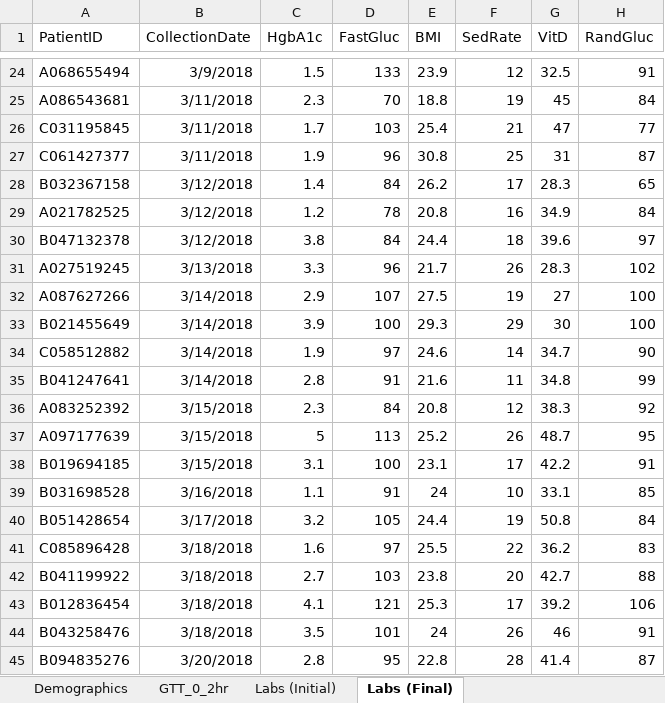
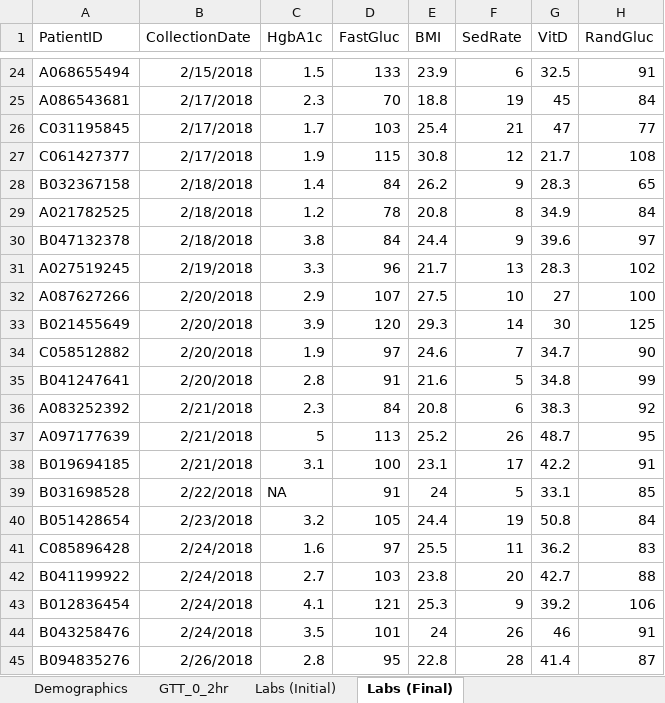
Before and after one commit to Cyberskout99/DSBworkshop, an Excel workbook: BLA_Labs.xlsx, sheet Labs (Final), drawn as a sheet; only a part is shown, gaps mark what is left out; values as stored, in another font and other column widths than the file's, no borders; the diff covers the shown part only; the diff names each change by its address in the sheet, - before the commit and + after, or states it on an @@ line.

```diff
--- a/BLA_Labs.xlsx (sheet Labs (Final))
+++ b/BLA_Labs.xlsx (sheet Labs (Final))
-B24 (CollectionDate): 3/9/2018
+B24 (CollectionDate): 2/15/2018
-F24 (SedRate): 12
+F24 (SedRate): 6
-B25:B27 (CollectionDate): 3/11/2018
+B25:B27 (CollectionDate): 2/17/2018
-D27 (FastGluc): 96
+D27 (FastGluc): 115
-F27 (SedRate): 25
+F27 (SedRate): 12
-G27 (VitD): 31
+G27 (VitD): 21.7
-H27 (RandGluc): 87
+H27 (RandGluc): 108
-B28:B30 (CollectionDate): 3/12/2018
+B28:B30 (CollectionDate): 2/18/2018
-F28 (SedRate): 17
+F28 (SedRate): 9
-F29 (SedRate): 16
+F29 (SedRate): 8
-F30 (SedRate): 18
+F30 (SedRate): 9
-B31 (CollectionDate): 3/13/2018
+B31 (CollectionDate): 2/19/2018
-F31 (SedRate): 26
+F31 (SedRate): 13
-B32:B35 (CollectionDate): 3/14/2018
+B32:B35 (CollectionDate): 2/20/2018
-F32 (SedRate): 19
+F32 (SedRate): 10
-D33 (FastGluc): 100
+D33 (FastGluc): 120
-F33 (SedRate): 29
+F33 (SedRate): 14
-H33 (RandGluc): 100
+H33 (RandGluc): 125
-F34 (SedRate): 14
+F34 (SedRate): 7
-F35 (SedRate): 11
+F35 (SedRate): 5
-B36:B38 (CollectionDate): 3/15/2018
+B36:B38 (CollectionDate): 2/21/2018
-F36 (SedRate): 12
+F36 (SedRate): 6
-B39 (CollectionDate): 3/16/2018
+B39 (CollectionDate): 2/22/2018
-C39 (HgbA1c): 1.1
+C39 (HgbA1c): NA
-F39 (SedRate): 10
+F39 (SedRate): 5
-B40 (CollectionDate): 3/17/2018
+B40 (CollectionDate): 2/23/2018
-B41:B44 (CollectionDate): 3/18/2018
+B41:B44 (CollectionDate): 2/24/2018
-F41 (SedRate): 22
+F41 (SedRate): 11
-F43 (SedRate): 17
+F43 (SedRate): 9
-B45 (CollectionDate): 3/20/2018
+B45 (CollectionDate): 2/26/2018
```
Also changed, not shown: 1559 edited cells elsewhere in this sheet, sheet Labs (Initial), sheet Demographics, 3 other files.
